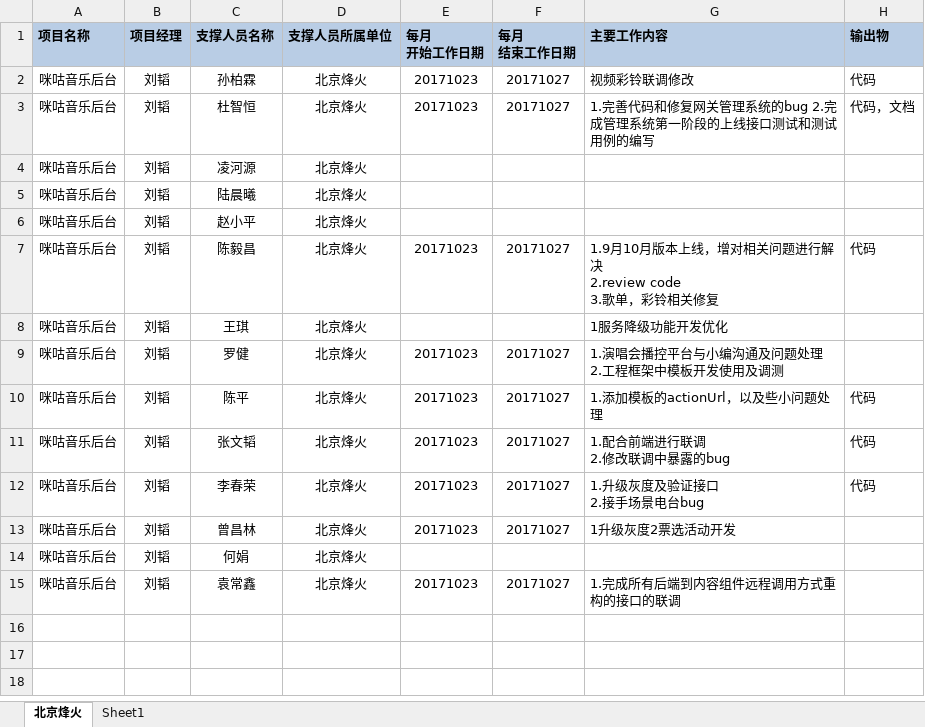
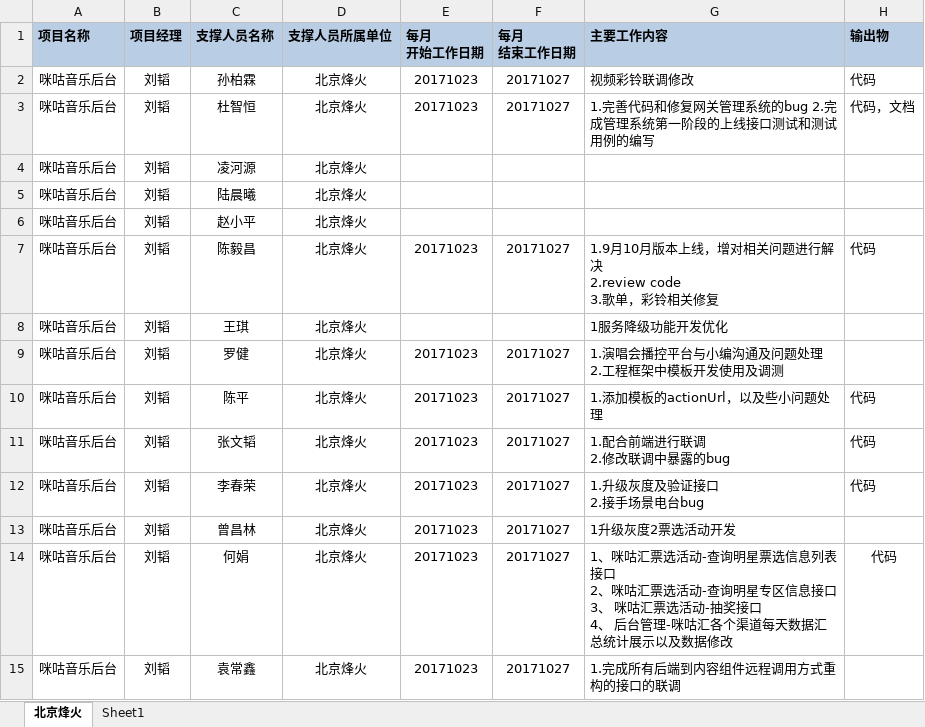
Before and after one commit to just-forking/weekReport, an Excel workbook: 20171027周报/技术支撑服务人员周报日报-20171027.xlsx, sheet 北京烽火, drawn as a sheet; values as stored, in another font and other column widths than the file's, no borders; ↵ is a line break in a cell; the diff names each change by its address in the sheet, - before the commit and + after, or states it on an @@ line.

```diff
--- a/20171027周报/技术支撑服务人员周报日报-20171027.xlsx (sheet 北京烽火)
+++ b/20171027周报/技术支撑服务人员周报日报-20171027.xlsx (sheet 北京烽火)
-E14 (每月 开始工作日期): (empty)
+E14 (每月 开始工作日期): 20171023
-F14 (每月 结束工作日期): (empty)
+F14 (每月 结束工作日期): 20171027
-G14 (主要工作内容): (empty)
+G14 (主要工作内容): 1、咪咕汇票选活动-查询明星票选信息列表接口 ↵ 2、咪咕汇票选活动-查询明星专区信息接口 ↵ 3、 咪咕汇票选活动-抽奖接口 ↵ 4、 后台管理-咪咕汇各个渠道每天数据汇总统计展示以及数据修改
-H14 (输出物): (empty)
+H14 (输出物): 代码
```
Also changed, not shown: 20171013周报/技术支撑服务人员周报日报-20171013.xlsx, 20171020周报/技术支撑服务人员周报日报-20171020.xlsx.
